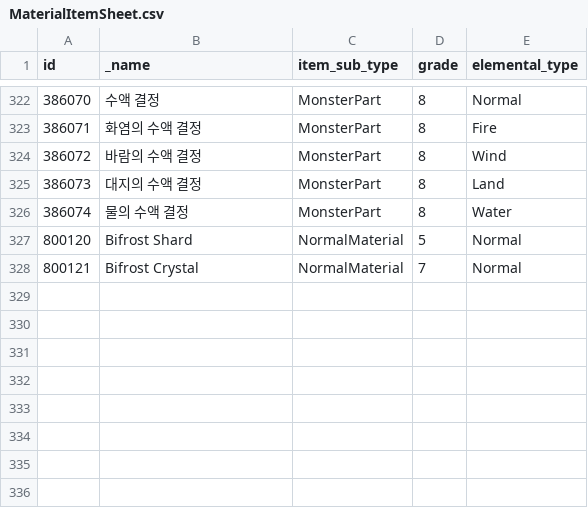
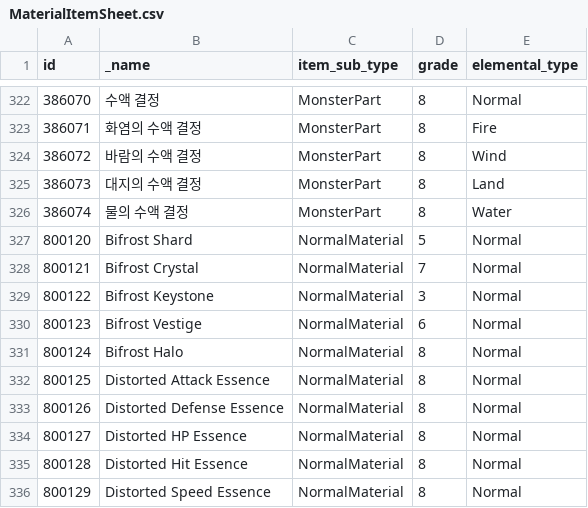
Before and after one commit to planetarium/lib9c, a CSV file: Lib9c/TableCSV/MaterialItemSheet.csv, drawn as a sheet; only a part is shown, gaps mark what is left out; the diff names each change by its address in the sheet, - before the commit and + after, or states it on an @@ line.

Commit message:
Update MaterialItemSheet.csv from Google Sheets

```diff
--- a/Lib9c/TableCSV/MaterialItemSheet.csv
+++ b/Lib9c/TableCSV/MaterialItemSheet.csv
+row 329: 800122 | Bifrost Keystone | NormalMaterial | 3 | Normal
+row 330: 800123 | Bifrost Vestige | NormalMaterial | 6 | Normal
+row 331: 800124 | Bifrost Halo | NormalMaterial | 8 | Normal
+row 332: 800125 | Distorted Attack Essence | NormalMaterial | 8 | Normal
+row 333: 800126 | Distorted Defense Essence | NormalMaterial | 8 | Normal
+row 334: 800127 | Distorted HP Essence | NormalMaterial | 8 | Normal
+row 335: 800128 | Distorted Hit Essence | NormalMaterial | 8 | Normal
+row 336: 800129 | Distorted Speed Essence | NormalMaterial | 8 | Normal
```
